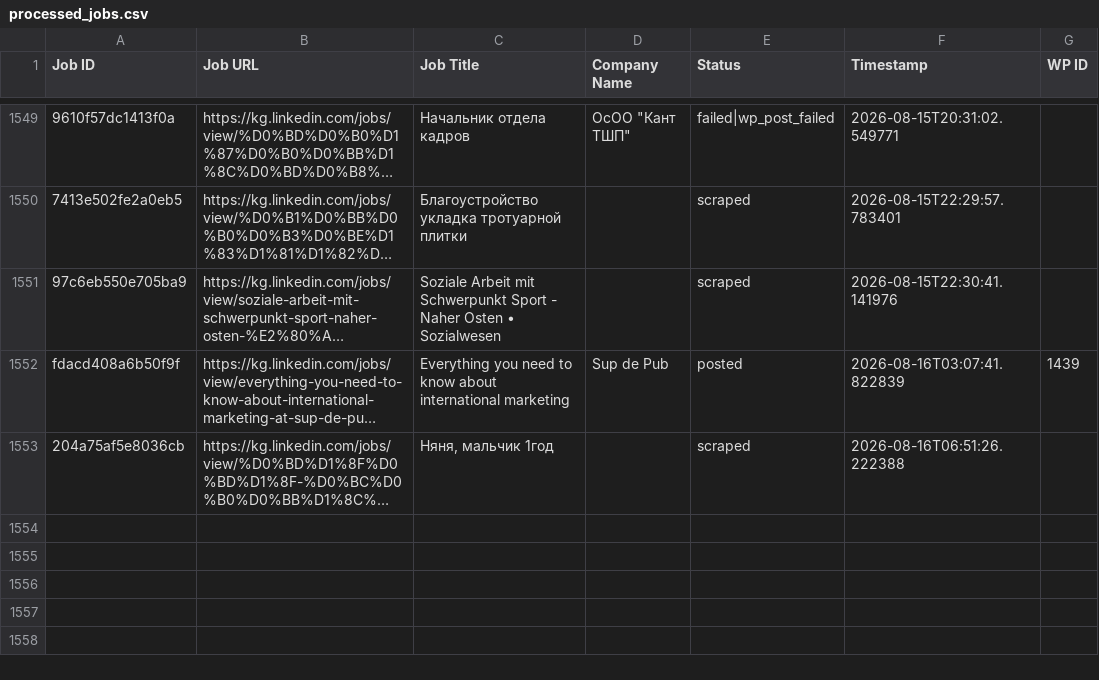
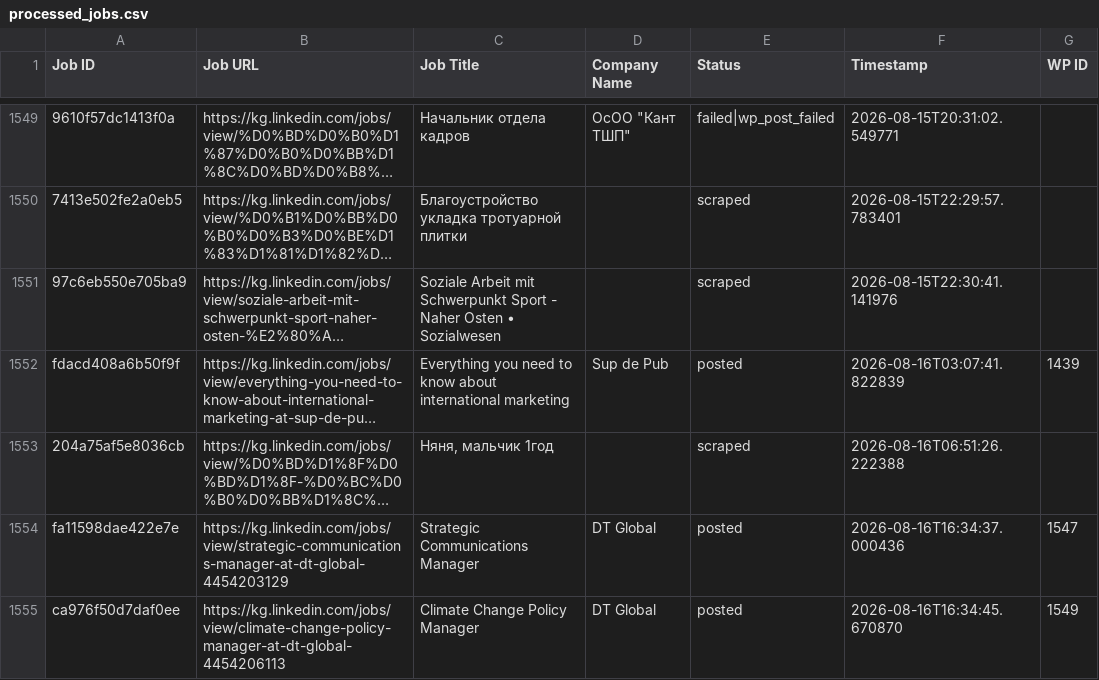
Before and after one commit to innovationinc2000/kg, a CSV file: processed_jobs.csv, drawn as a sheet; only a part is shown, gaps mark what is left out; long unchanged cells end in …; the diff names each change by its address in the sheet, - before the commit and + after, or states it on an @@ line.

```diff
--- a/processed_jobs.csv
+++ b/processed_jobs.csv
+row 1554: fa11598dae422e7e | https://kg.linkedin.com/jobs/view/strategic-communications-manager-at-dt-global-4454203129 | Strategic Communications Manager | DT Global | posted | 2026-08-16T16:34:37.000436 | 1547
+row 1555: ca976f50d7daf0ee | https://kg.linkedin.com/jobs/view/climate-change-policy-manager-at-dt-global-4454206113 | Climate Change Policy Manager | DT Global | posted | 2026-08-16T16:34:45.670870 | 1549
```
